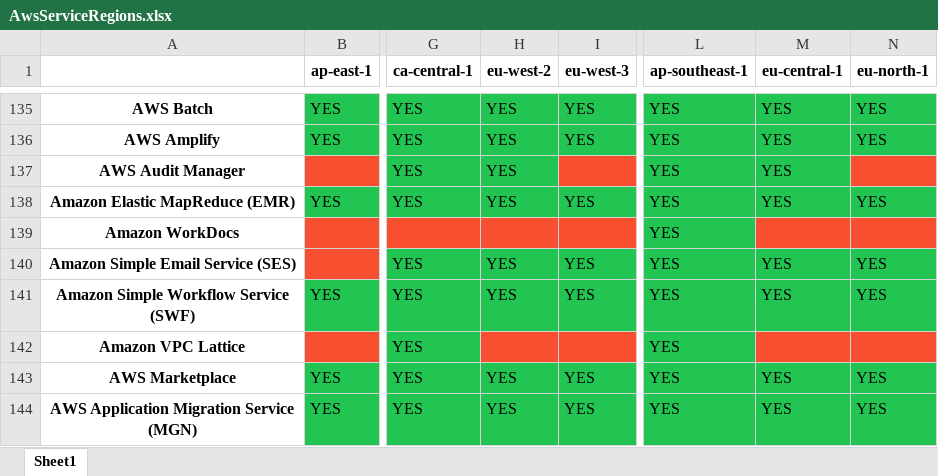
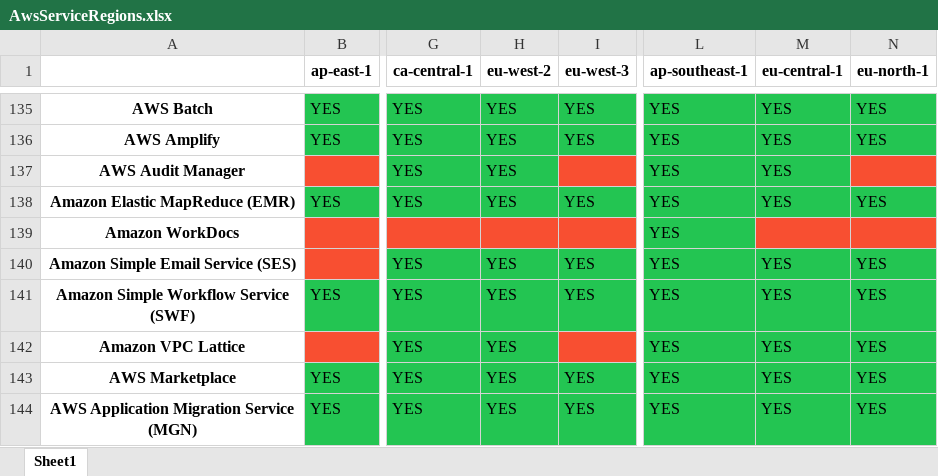
Before and after one commit to Aryaman6492/Aws-Service-Versions, an Excel workbook: AwsServiceRegions.xlsx, sheet Sheet1, drawn as a sheet; only a part is shown, gaps mark what is left out; values as stored, in another font and other column widths than the file's, no borders; the diff names each change by its address in the sheet, - before the commit and + after, or states it on an @@ line.

```diff
--- a/AwsServiceRegions.xlsx (sheet Sheet1)
+++ b/AwsServiceRegions.xlsx (sheet Sheet1)
-H142 (eu-west-2): (empty)
+H142 (eu-west-2): YES
-H142 fill: #F84F31
+H142 fill: #23C552
-M142 (eu-central-1): (empty)
+M142 (eu-central-1): YES
-M142:N142 fill: #F84F31
+M142:N142 fill: #23C552
-N142 (eu-north-1): (empty)
+N142 (eu-north-1): YES
```
Also changed, not shown: 1 other file.
